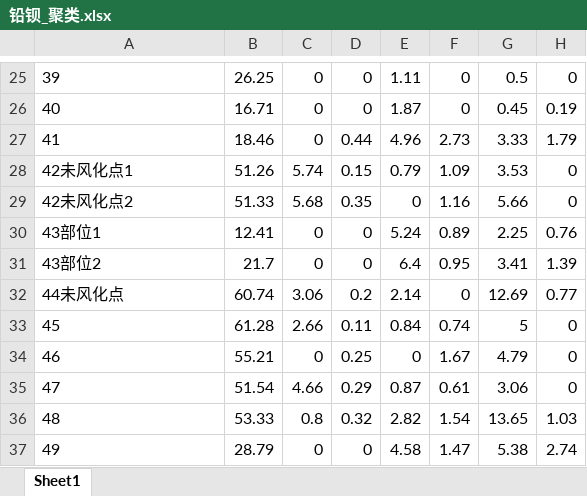
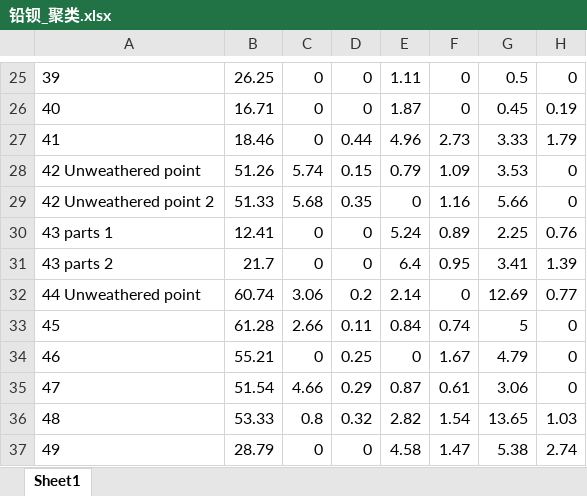
Before and after one commit to heshuji/paper, an Excel workbook: ancient_glass/铅钡_聚类.xlsx, sheet Sheet1, drawn as a sheet; only a part is shown, gaps mark what is left out; values as stored, in another font and other column widths than the file's, no borders; the diff covers the shown part only; the diff names each change by its address in the sheet, - before the commit and + after, or states it on an @@ line.

```diff
--- a/ancient_glass/铅钡_聚类.xlsx (sheet Sheet1)
+++ b/ancient_glass/铅钡_聚类.xlsx (sheet Sheet1)
-A28: 42未风化点1
+A28: 42 Unweathered point
-A29: 42未风化点2
+A29: 42 Unweathered point 2
-A30: 43部位1
+A30: 43 parts 1
-A31: 43部位2
+A31: 43 parts 2
-A32: 44未风化点
+A32: 44 Unweathered point
```
Also changed, not shown: 1 added row, 1 removed row and 14 edited cells elsewhere in this sheet, ancient_glass/高钾_聚类.xlsx, 1 other file.
